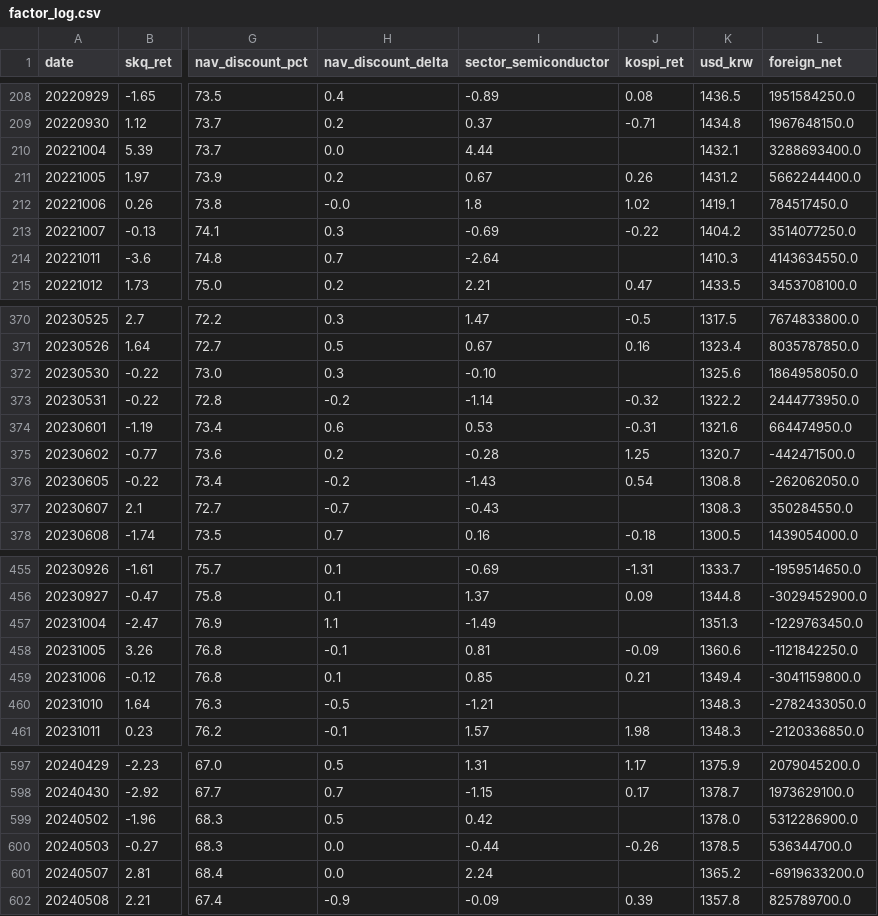
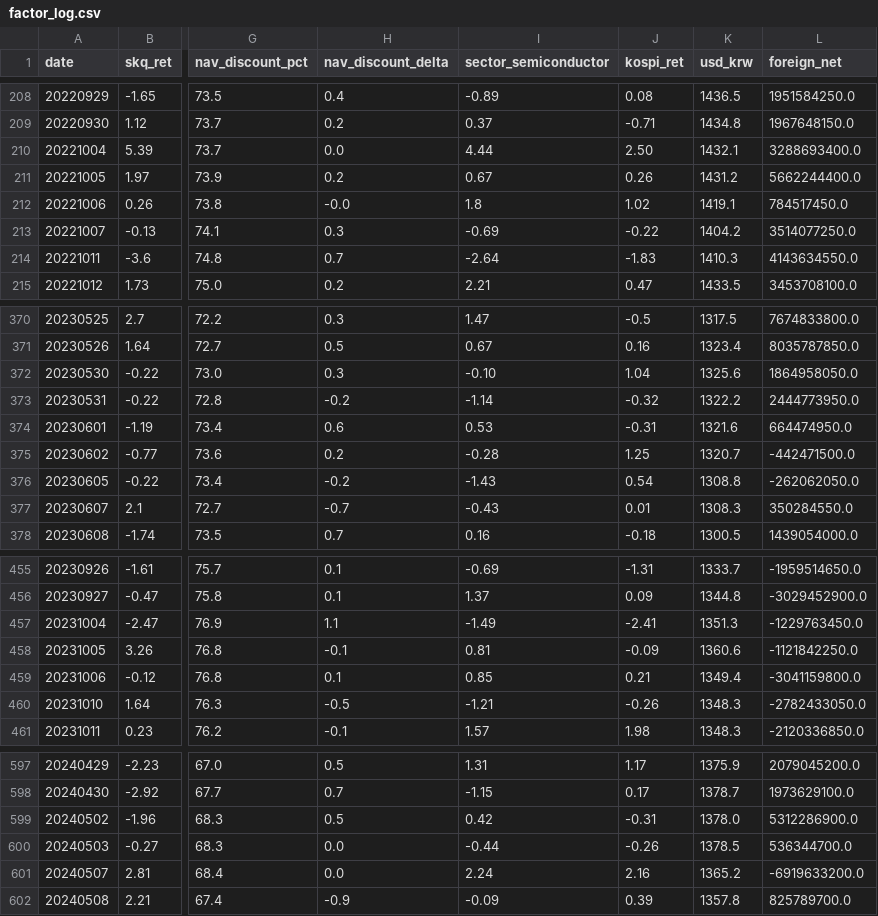
Before and after one commit to drhustler83-max/sk-square, a CSV file: daily-price-explainer/data/factor_log.csv, drawn as a sheet; only a part is shown, gaps mark what is left out; the diff covers the shown part only; the diff names each change by its address in the sheet, - before the commit and + after, or states it on an @@ line.

Commit message:
fix(dpe): fill 57 historical KOSPI returns from KRX

```diff
--- a/daily-price-explainer/data/factor_log.csv
+++ b/daily-price-explainer/data/factor_log.csv
-J210 (kospi_ret): (empty)
+J210 (kospi_ret): 2.50
-J214 (kospi_ret): (empty)
+J214 (kospi_ret): -1.83
-J372 (kospi_ret): (empty)
+J372 (kospi_ret): 1.04
-J377 (kospi_ret): (empty)
+J377 (kospi_ret): 0.01
-J457 (kospi_ret): (empty)
+J457 (kospi_ret): -2.41
-J460 (kospi_ret): (empty)
+J460 (kospi_ret): -0.26
-J599 (kospi_ret): (empty)
+J599 (kospi_ret): -0.31
-J601 (kospi_ret): (empty)
+J601 (kospi_ret): 2.16
```
Also changed, not shown: 49 edited cells elsewhere in this file, 4 other files.
